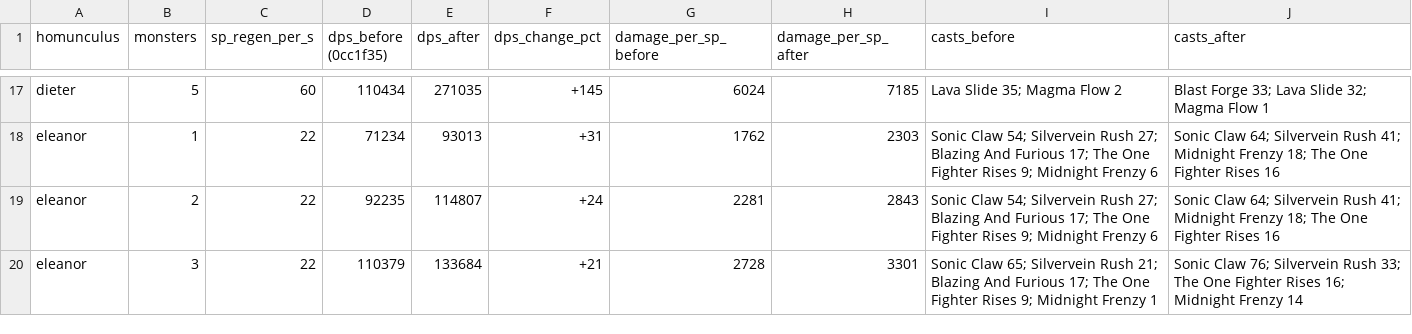
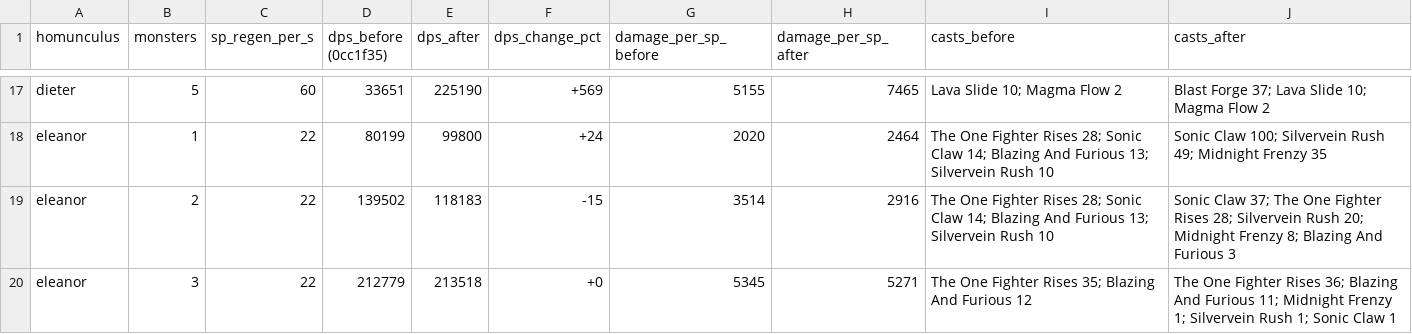
Before and after one commit to jknpj/AzzyAI, a CSV file: docs/preset-tuning/preset-before-after.csv, drawn as a sheet; only a part is shown, gaps mark what is left out; the diff covers the shown part only; the diff names each change by its address in the sheet, - before the commit and + after, or states it on an @@ line.

```diff
--- a/docs/preset-tuning/preset-before-after.csv
+++ b/docs/preset-tuning/preset-before-after.csv
-D17 (dps_before (0cc1f35)): 110434
+D17 (dps_before (0cc1f35)): 33651
-E17 (dps_after): 271035
+E17 (dps_after): 225190
-F17 (dps_change_pct): +145
+F17 (dps_change_pct): +569
-G17 (damage_per_sp_before): 6024
+G17 (damage_per_sp_before): 5155
-H17 (damage_per_sp_after): 7185
+H17 (damage_per_sp_after): 7465
-I17 (casts_before): Lava Slide 35; Magma Flow 2
+I17 (casts_before): Lava Slide 10; Magma Flow 2
-J17 (casts_after): Blast Forge 33; Lava Slide 32; Magma Flow 1
+J17 (casts_after): Blast Forge 37; Lava Slide 10; Magma Flow 2
-D18 (dps_before (0cc1f35)): 71234
+D18 (dps_before (0cc1f35)): 80199
-E18 (dps_after): 93013
+E18 (dps_after): 99800
-F18 (dps_change_pct): +31
+F18 (dps_change_pct): +24
-G18 (damage_per_sp_before): 1762
+G18 (damage_per_sp_before): 2020
-H18 (damage_per_sp_after): 2303
+H18 (damage_per_sp_after): 2464
-I18:I19 (casts_before): Sonic Claw 54; Silvervein Rush 27; Blazing And Furious 17; The One Fighter Rises 9; Midnight Frenzy 6
+I18:I19 (casts_before): The One Fighter Rises 28; Sonic Claw 14; Blazing And Furious 13; Silvervein Rush 10
-J18 (casts_after): Sonic Claw 64; Silvervein Rush 41; Midnight Frenzy 18; The One Fighter Rises 16
+J18 (casts_after): Sonic Claw 100; Silvervein Rush 49; Midnight Frenzy 35
-D19 (dps_before (0cc1f35)): 92235
+D19 (dps_before (0cc1f35)): 139502
-E19 (dps_after): 114807
+E19 (dps_after): 118183
-F19 (dps_change_pct): +24
+F19 (dps_change_pct): -15
-G19 (damage_per_sp_before): 2281
+G19 (damage_per_sp_before): 3514
-H19 (damage_per_sp_after): 2843
+H19 (damage_per_sp_after): 2916
-J19 (casts_after): Sonic Claw 64; Silvervein Rush 41; Midnight Frenzy 18; The One Fighter Rises 16
+J19 (casts_after): Sonic Claw 37; The One Fighter Rises 28; Silvervein Rush 20; Midnight Frenzy 8; Blazing And Furious 3
-D20 (dps_before (0cc1f35)): 110379
+D20 (dps_before (0cc1f35)): 212779
-E20 (dps_after): 133684
+E20 (dps_after): 213518
-F20 (dps_change_pct): +21
+F20 (dps_change_pct): +0
-G20 (damage_per_sp_before): 2728
+G20 (damage_per_sp_before): 5345
-H20 (damage_per_sp_after): 3301
+H20 (damage_per_sp_after): 5271
-I20 (casts_before): Sonic Claw 65; Silvervein Rush 21; Blazing And Furious 17; The One Fighter Rises 9; Midnight Frenzy 1
+I20 (casts_before): The One Fighter Rises 35; Blazing And Furious 12
-J20 (casts_after): Sonic Claw 76; Silvervein Rush 33; The One Fighter Rises 16; Midnight Frenzy 14
+J20 (casts_after): The One Fighter Rises 36; Blazing And Furious 11; Midnight Frenzy 1; Silvervein Rush 1; Sonic Claw 1
```
Also changed, not shown: 74 edited cells elsewhere in this file, docs/preset-tuning/preset-options.csv, 4 other files.
